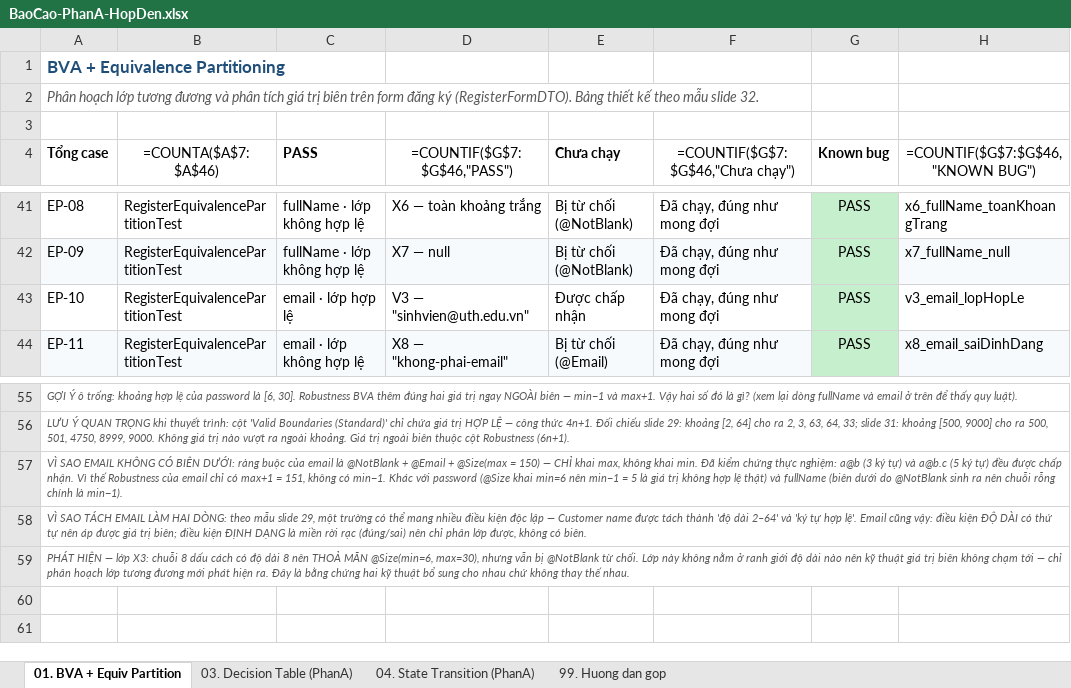
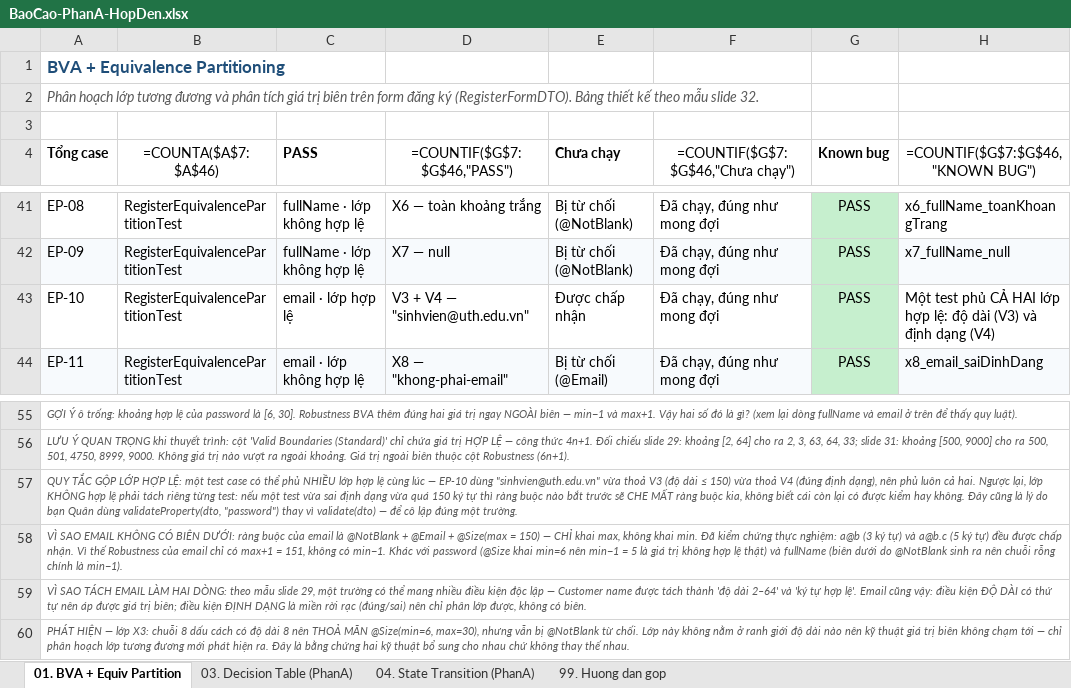
Before and after one commit to phatdayne2005/careercompass, an Excel workbook: BaoCao-PhanA-HopDen.xlsx, sheet 01. BVA + Equiv Partition, drawn as a sheet; only a part is shown, gaps mark what is left out; values as stored, in another font and other column widths than the file's, no borders; formulas without a stored value are shown as written; the diff names each change by its address in the sheet, - before the commit and + after, or states it on an @@ line.

Commit message:
docs(report): EP-10 phủ cả V3 và V4, bổ sung quy tắc gộp lớp hợp lệ
Nhãn của EP-10 chỉ ghi V3 khiến V4 (lớp định dạng email hợp lệ) trông như
chưa được phủ. Thực tế giá trị "sinhvien@uth.edu.vn" thoả cả hai lớp cùng
lúc: độ dài 19 <= 150 (V3) và đúng định dạng (V4). Sửa nhãn thành V3 + V4.

Bổ sung ghi chú giải thích quy tắc của kỹ thuật:
- Lớp HỢP LỆ gộp được, một test phủ nhiều lớp V cùng lúc.
- Lớp KHÔNG hợp lệ phải tách riêng, vì nếu một test vi phạm hai ràng buộc
  thì ràng buộc bắt trước sẽ che mất ràng buộc kia (masking), không biết
  cái còn lại có được kiểm hay không.
- Đây cũng là lý do dùng validateProperty(dto, field) thay vì validate(dto).

Kiểm chứng độ phủ: V1-V4 đủ 4/4, X1-X10 đủ 10/10, nhãn B1-B18 liên tục.

```diff
--- a/BaoCao-PhanA-HopDen.xlsx (sheet 01. BVA + Equiv Partition)
+++ b/BaoCao-PhanA-HopDen.xlsx (sheet 01. BVA + Equiv Partition)
-D43 (=COUNTIF($G$7:$G$46,"PASS")): V3 — "sinhvien@uth.edu.vn"
+D43 (=COUNTIF($G$7:$G$46,"PASS")): V3 + V4 — "sinhvien@uth.edu.vn"
-H43 (=COUNTIF($G$7:$G$46,"KNOWN BUG")): v3_email_lopHopLe
+H43 (=COUNTIF($G$7:$G$46,"KNOWN BUG")): Một test phủ CẢ HAI lớp hợp lệ: độ dài (V3) và định dạng (V4)
+row 57: QUY TẮC GỘP LỚP HỢP LỆ: một test case có thể phủ NHIỀU lớp hợp lệ cùng lúc — EP-10 dùng "sinhvien@uth.edu.vn" vừa thoả V3 (độ dài ≤ 150) vừa thoả V4 (đúng định dạng), nên phủ luôn cả hai. Ngược lại, lớp KHÔNG hợp lệ phải tách riêng từng test: nếu một test vừa sai định dạng vừa quá 150 ký tự thì ràng buộc nào bắt trước sẽ CHE MẤT ràng buộc kia, không biết cái còn lại có được kiểm hay không. Đây cũng là lý do bạn Quân dùng validateProperty(dto, "password") thay vì validate(dto) — để cô lập đúng một trường.
```
